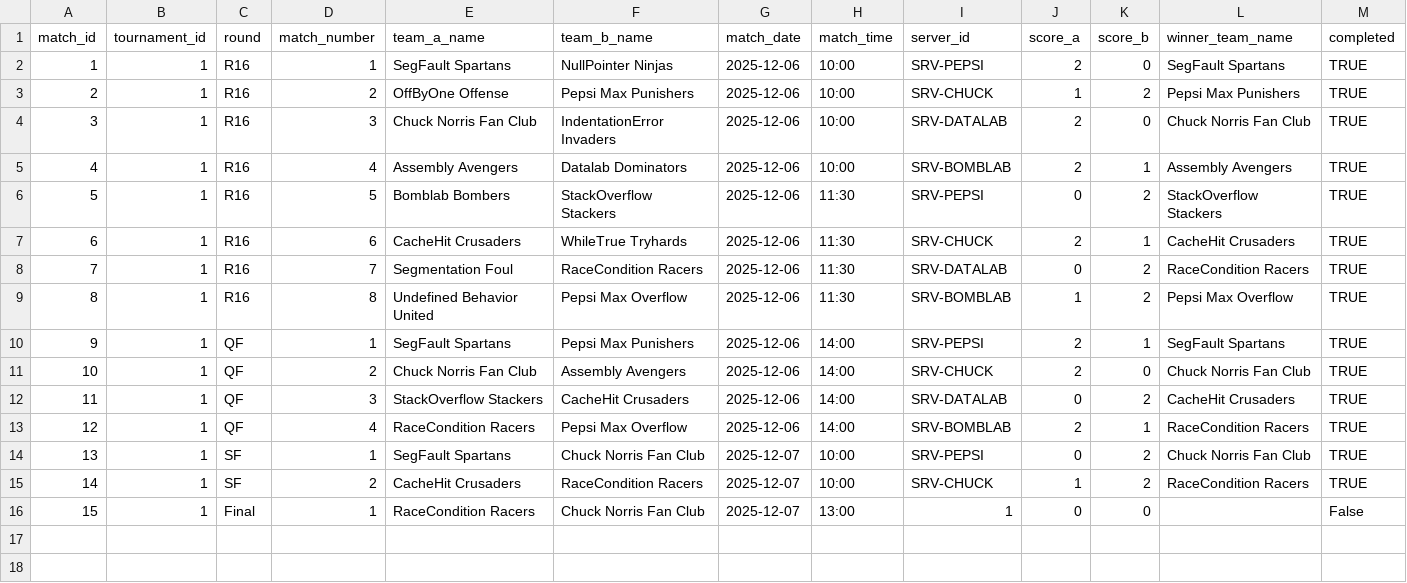
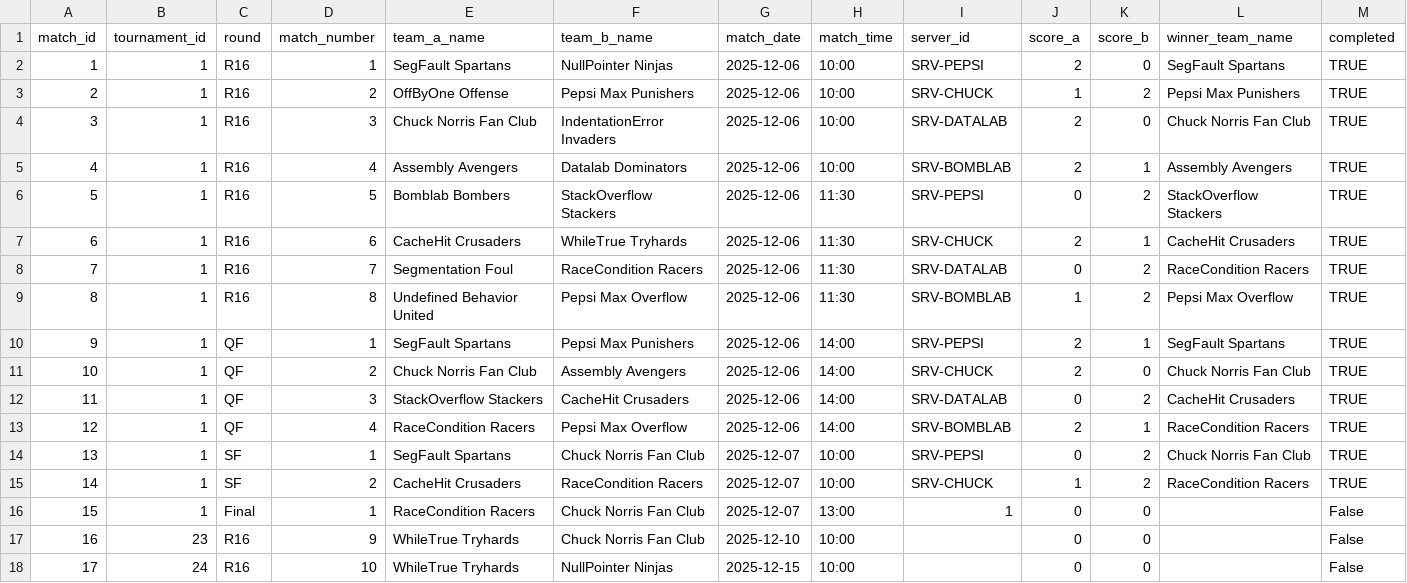
Before and after one commit to SteinarHelgi/esport_cup, a CSV file: Data/matches.csv, drawn as a sheet; the diff names each change by its address in the sheet, - before the commit and + after, or states it on an @@ line.

Commit message:
laga team_points_validate

```diff
--- a/Data/matches.csv
+++ b/Data/matches.csv
+row 17: 16 | 23 | R16 | 9 | WhileTrue Tryhards | Chuck Norris Fan Club | 2025-12-10 | 10:00 |  | 0 | 0 |  | False
+row 18: 17 | 24 | R16 | 10 | WhileTrue Tryhards | NullPointer Ninjas | 2025-12-15 | 10:00 |  | 0 | 0 |  | False
```
Also changed, not shown: 3 other files.
